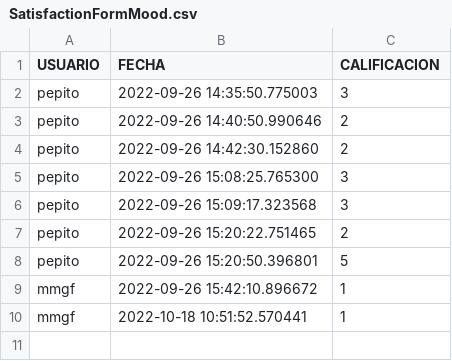
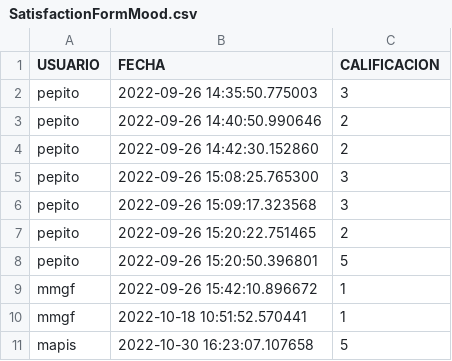
Before and after one commit to GianSz/Mood_P1, a CSV file: Mood/main/data/SatisfactionFormMood.csv, drawn as a sheet; the diff names each change by its address in the sheet, - before the commit and + after, or states it on an @@ line.

```diff
--- a/Mood/main/data/SatisfactionFormMood.csv
+++ b/Mood/main/data/SatisfactionFormMood.csv
+row 11: mapis | 2022-10-30 16:23:07.107658 | 5
```
Also changed, not shown: 4 other files.
